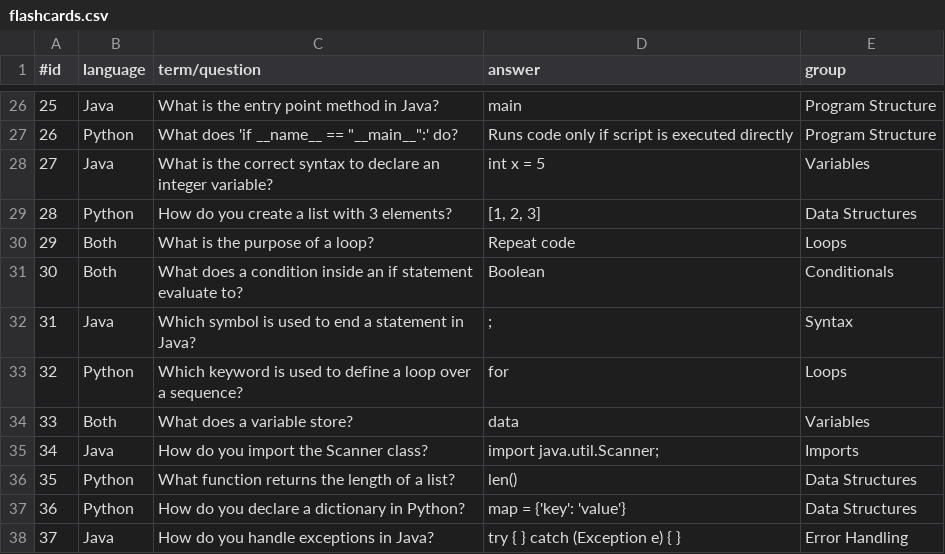
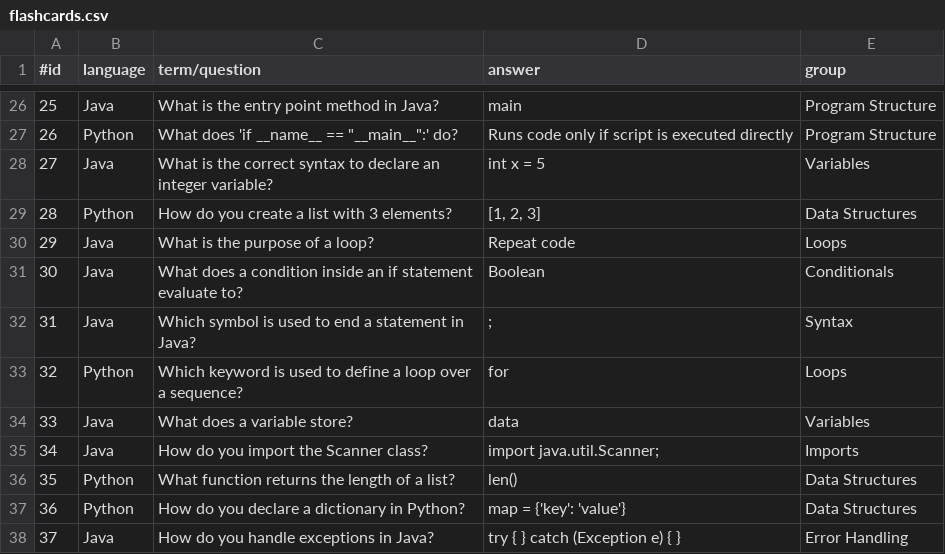
Before and after one commit to DaCosta-Dana/CoBible, a CSV file: CoBible/Resources/flashcards.csv, drawn as a sheet; only a part is shown, gaps mark what is left out; the diff covers the shown part only.

```diff
--- a/CoBible/Resources/flashcards.csv
+++ b/CoBible/Resources/flashcards.csv
@@ -29,7 +29,7 @@
 28,Python,How do you create a list with 3 elements?,"[1, 2, 3]",Data Structures
-29,Both,What is the purpose of a loop?,Repeat code,Loops
-30,Both,What does a condition inside an if statement evaluate to?,Boolean,Conditionals
+29,Java,What is the purpose of a loop?,Repeat code,Loops
+30,Java,What does a condition inside an if statement evaluate to?,Boolean,Conditionals
 31,Java,Which symbol is used to end a statement in Java?,;,Syntax
 32,Python,Which keyword is used to define a loop over a sequence?,for,Loops
-33,Both,What does a variable store?,data,Variables
+33,Java,What does a variable store?,data,Variables
 34,Java,How do you import the Scanner class?,import java.util.Scanner;,Imports
```
Also changed, not shown: 20 added rows and 1 edited cell elsewhere in this file.
